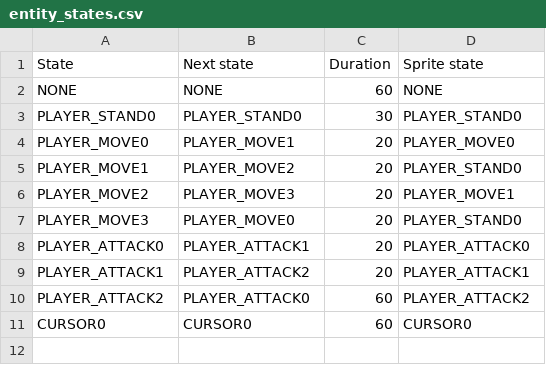
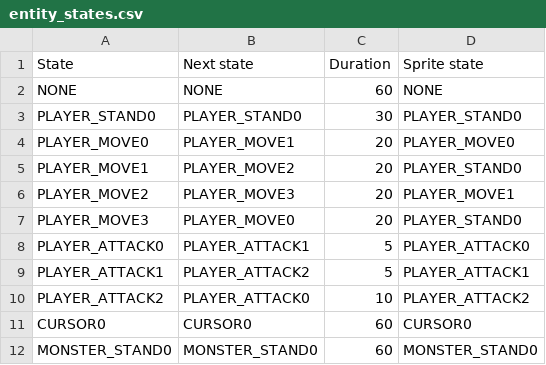
Before and after one commit to mattj1/EGAGame, a CSV file: dev/entity_states.csv, drawn as a sheet.

```diff
--- a/dev/entity_states.csv
+++ b/dev/entity_states.csv
@@ -7,5 +7,6 @@ PLAYER_MOVE2,PLAYER_MOVE3,20,PLAYER_MOVE1
 PLAYER_MOVE3,PLAYER_MOVE0,20,PLAYER_STAND0
-PLAYER_ATTACK0,PLAYER_ATTACK1,20,PLAYER_ATTACK0
-PLAYER_ATTACK1,PLAYER_ATTACK2,20,PLAYER_ATTACK1
-PLAYER_ATTACK2,PLAYER_ATTACK0,60,PLAYER_ATTACK2
+PLAYER_ATTACK0,PLAYER_ATTACK1,5,PLAYER_ATTACK0
+PLAYER_ATTACK1,PLAYER_ATTACK2,5,PLAYER_ATTACK1
+PLAYER_ATTACK2,PLAYER_ATTACK0,10,PLAYER_ATTACK2
 CURSOR0,CURSOR0,60,CURSOR0
+MONSTER_STAND0,MONSTER_STAND0,60,MONSTER_STAND0
```
Also changed, not shown: dev/entity_info.csv, 51 other files.
